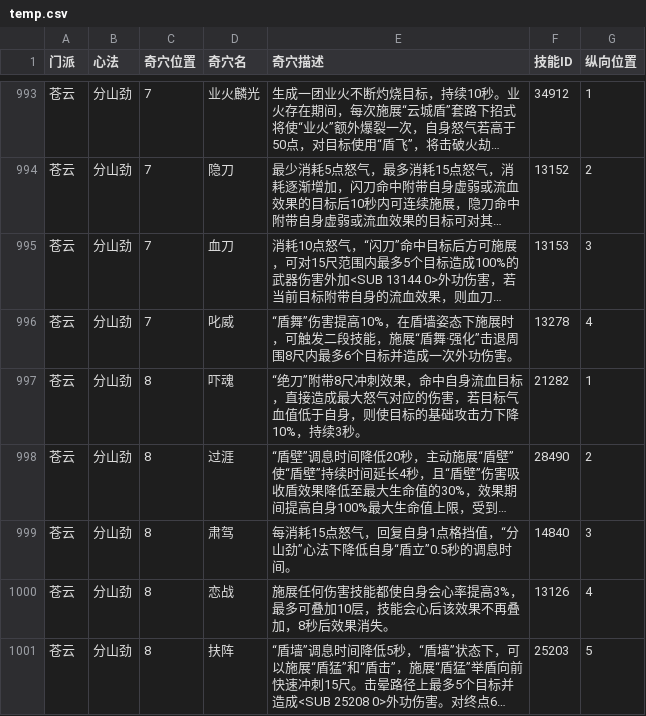
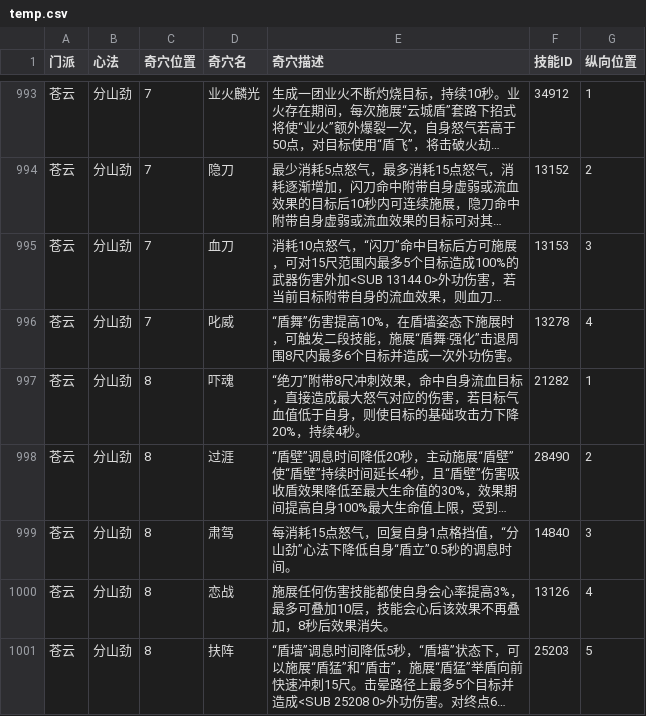
Before and after one commit to VL3BOX/jx3box-talent, a CSV file: dist/temp.csv, drawn as a sheet; only a part is shown, gaps mark what is left out; long unchanged cells end in …; the diff covers the shown part only; the diff names each change by its address in the sheet, - before the commit and + after, or states it on an @@ line.

```diff
--- a/dist/temp.csv
+++ b/dist/temp.csv
-E997 (奇穴描述): …击力下降10%，持续3秒。
+E997 (奇穴描述): …击力下降20%，持续4秒。
```
Also changed, not shown: 51 edited cells elsewhere in this file, 4 other files.
